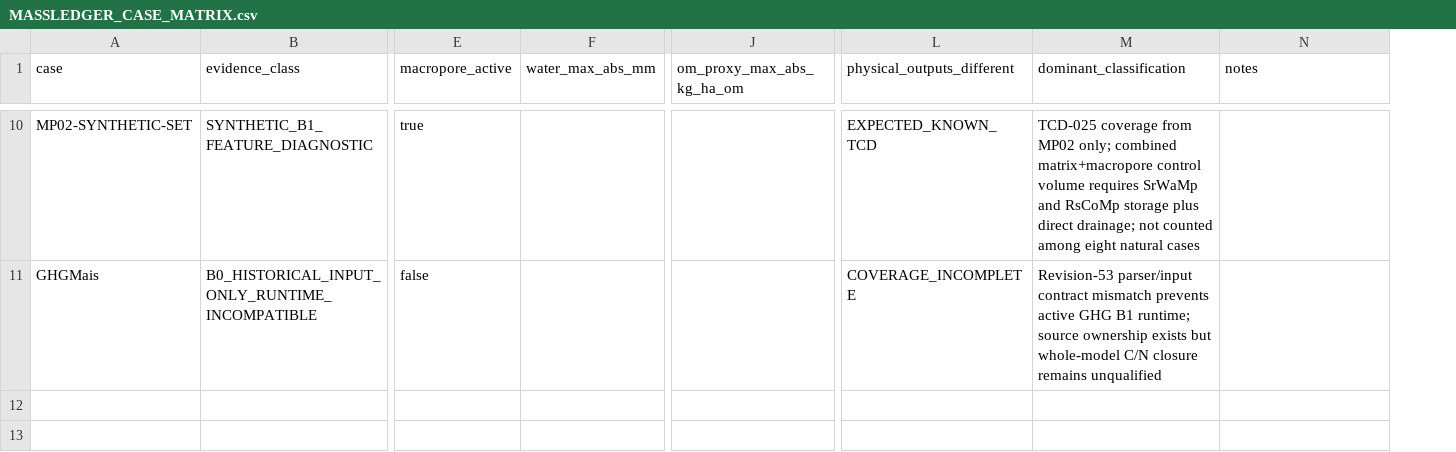
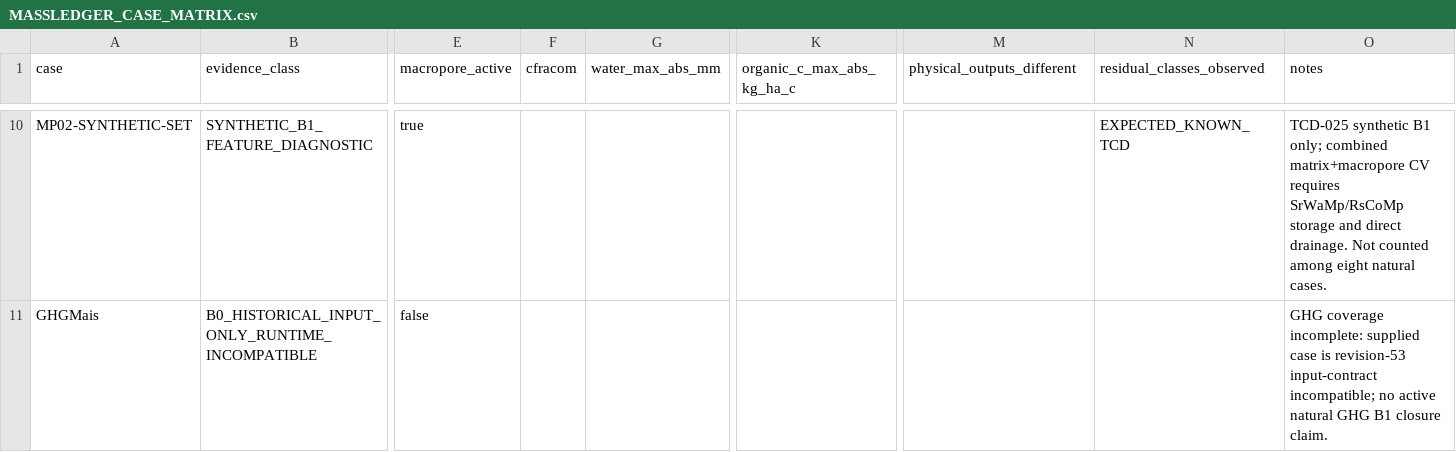
Before and after one commit to abhedwig-cell/ANIMO5, a CSV file: integration/animo-mass/MASSLEDGER_CASE_MATRIX.csv, drawn as a sheet; only a part is shown, gaps mark what is left out; removed rows and columns are numbered as before the commit, all else as after; the diff covers the shown part only; the diff names each change by its address in the sheet, - before the commit and + after, or states it on an @@ line.

Commit message:
evidence(MASSQ01): replace post-Init artefacts with corrected B1 residual matrix

```diff
--- a/integration/animo-mass/MASSLEDGER_CASE_MATRIX.csv
+++ b/integration/animo-mass/MASSLEDGER_CASE_MATRIX.csv
+column F (cfracom), empty
-column J (om_proxy_max_abs_kg_ha_om), empty
+column K (organic_c_max_abs_kg_ha_c), empty
-column M (dominant_classification), rows 10-11: TCD-025 coverage from MP02 only; combined matrix+macropore control volume requires SrWaMp and RsCoMp storage plus direct drainage; not counted among eight natural cases | Revision-53 parser/input contract mismatch prevents active GHG B1 runtime; source ownership exists but whole-model C/N closure remains unqualified
+column N (residual_classes_observed), row 10: EXPECTED_KNOWN_TCD
-M10 (physical_outputs_different): EXPECTED_KNOWN_TCD
+M10 (physical_outputs_different): (empty)
-O10 (notes): (empty)
+O10 (notes): TCD-025 synthetic B1 only; combined matrix+macropore CV requires SrWaMp/RsCoMp storage and direct drainage. Not counted among eight natural cases.
-M11 (physical_outputs_different): COVERAGE_INCOMPLETE
+M11 (physical_outputs_different): (empty)
-O11 (notes): (empty)
+O11 (notes): GHG coverage incomplete: supplied case is revision-53 input-contract incompatible; no active natural GHG B1 closure claim.
```
Also changed, not shown: 27 edited cells elsewhere in this file.
